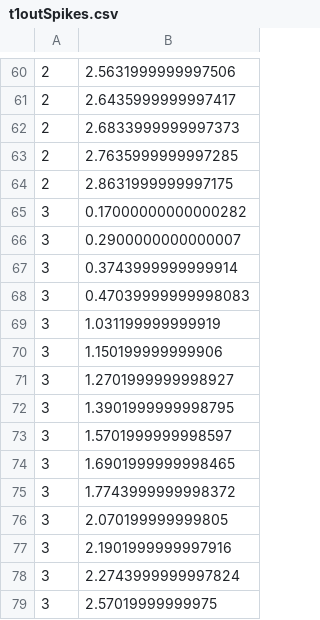
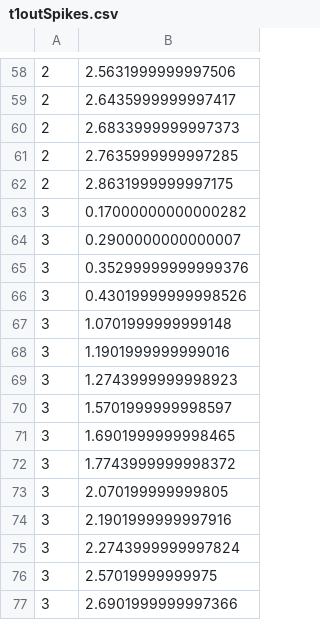
Before and after one commit to lestheprof/PyramidalCells, a CSV file: Test_old/t1outSpikes.csv, drawn as a sheet; only a part is shown, gaps mark what is left out; the shorter side is filled out with more unchanged rows; the diff covers the shown part only.

```diff
--- a/Test_old/t1outSpikes.csv
+++ b/Test_old/t1outSpikes.csv
@@ -66,8 +64,7 @@
 3,0.2900000000000007
-3,0.3743999999999914
-3,0.47039999999998083
-3,1.031199999999919
-3,1.150199999999906
-3,1.2701999999998927
-3,1.3901999999998795
+3,0.35299999999999376
+3,0.43019999999998526
+3,1.0701999999999148
+3,1.1901999999999016
+3,1.2743999999998923
 3,1.5701999999998597
```
Also changed, not shown: 1 added row, 3 removed rows and 16 edited cells elsewhere in this file, 10 other files.
